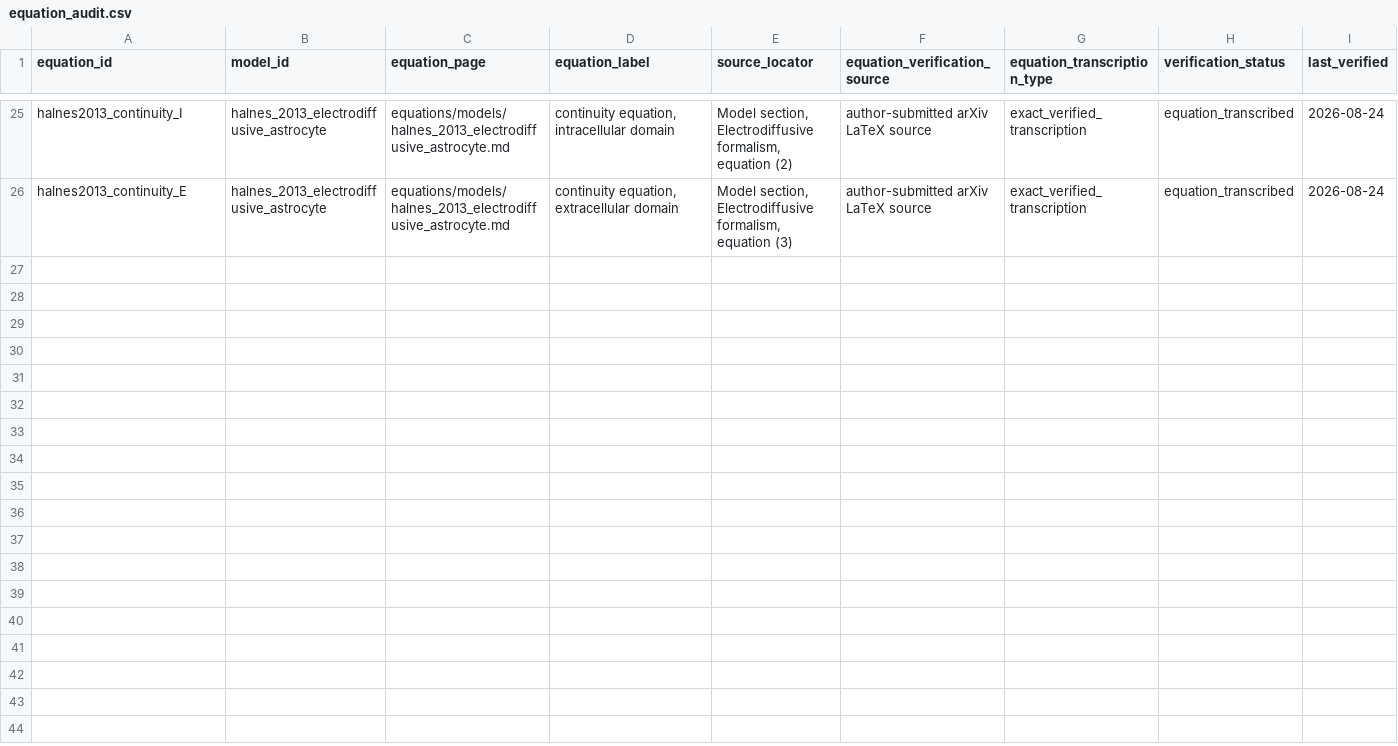
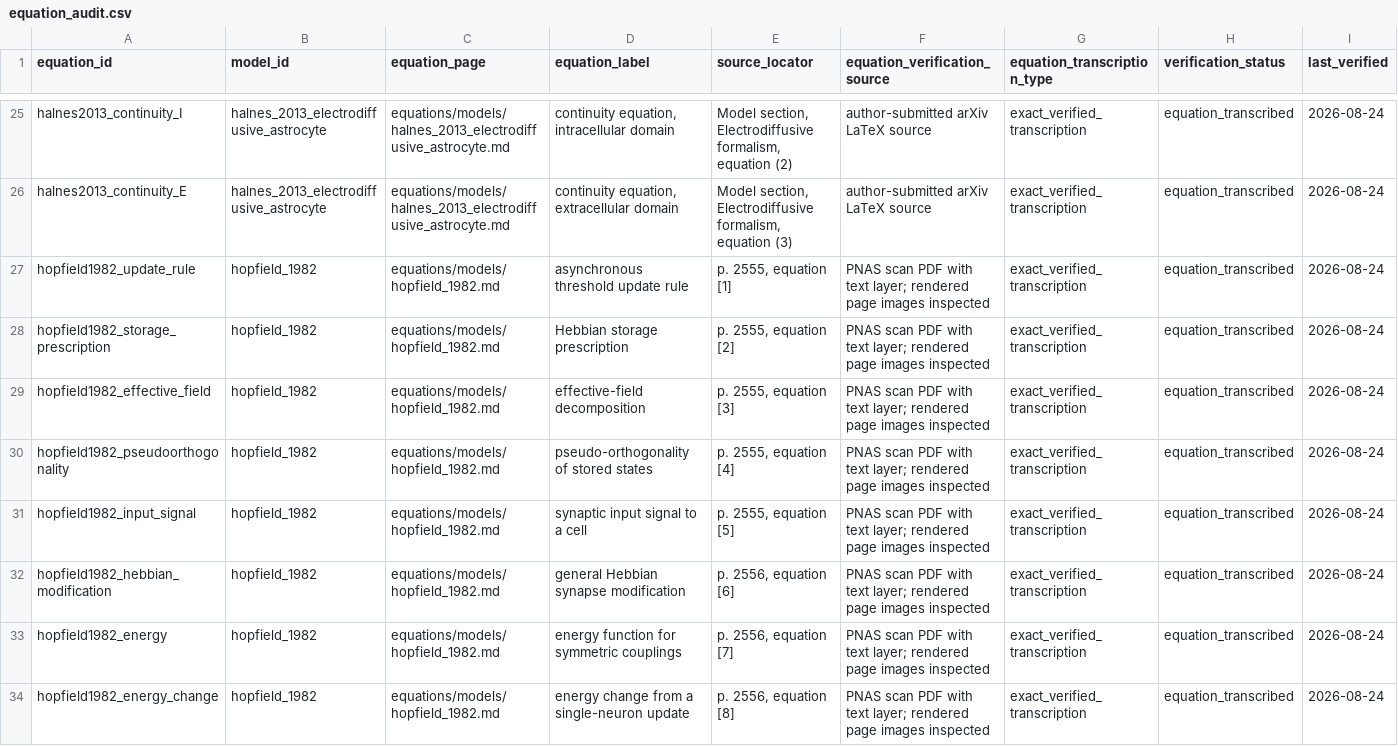
Before and after one commit to Chu-qianqian/neurocell-mathematical-models, a CSV file: data/equations/equation_audit.csv, drawn as a sheet; only a part is shown, gaps mark what is left out; rows hold the shown columns only; the diff names each change by its address in the sheet, - before the commit and + after, or states it on an @@ line.

Commit message:
data: transcribe Hopfield 1982 associative-memory equations [1]-[8]

```diff
--- a/data/equations/equation_audit.csv
+++ b/data/equations/equation_audit.csv
+row 27: hopfield1982_update_rule | hopfield_1982 | equations/models/hopfield_1982.md | asynchronous threshold update rule | p. 2555, equation [1] | PNAS scan PDF with text layer; rendered page images inspected | exact_verified_transcription | equation_transcribed | 2026-08-24
+row 28: hopfield1982_storage_prescription | hopfield_1982 | equations/models/hopfield_1982.md | Hebbian storage prescription | p. 2555, equation [2] | PNAS scan PDF with text layer; rendered page images inspected | exact_verified_transcription | equation_transcribed | 2026-08-24
+row 29: hopfield1982_effective_field | hopfield_1982 | equations/models/hopfield_1982.md | effective-field decomposition | p. 2555, equation [3] | PNAS scan PDF with text layer; rendered page images inspected | exact_verified_transcription | equation_transcribed | 2026-08-24
+row 30: hopfield1982_pseudoorthogonality | hopfield_1982 | equations/models/hopfield_1982.md | pseudo-orthogonality of stored states | p. 2555, equation [4] | PNAS scan PDF with text layer; rendered page images inspected | exact_verified_transcription | equation_transcribed | 2026-08-24
+row 31: hopfield1982_input_signal | hopfield_1982 | equations/models/hopfield_1982.md | synaptic input signal to a cell | p. 2555, equation [5] | PNAS scan PDF with text layer; rendered page images inspected | exact_verified_transcription | equation_transcribed | 2026-08-24
+row 32: hopfield1982_hebbian_modification | hopfield_1982 | equations/models/hopfield_1982.md | general Hebbian synapse modification | p. 2556, equation [6] | PNAS scan PDF with text layer; rendered page images inspected | exact_verified_transcription | equation_transcribed | 2026-08-24
+row 33: hopfield1982_energy | hopfield_1982 | equations/models/hopfield_1982.md | energy function for symmetric couplings | p. 2556, equation [7] | PNAS scan PDF with text layer; rendered page images inspected | exact_verified_transcription | equation_transcribed | 2026-08-24
+row 34: hopfield1982_energy_change | hopfield_1982 | equations/models/hopfield_1982.md | energy change from a single-neuron update | p. 2556, equation [8] | PNAS scan PDF with text layer; rendered page images inspected | exact_verified_transcription | equation_transcribed | 2026-08-24
```
Also changed, not shown: data/equations/parameter_registry.csv, data/equations/variable_registry.csv, 9 other files.
